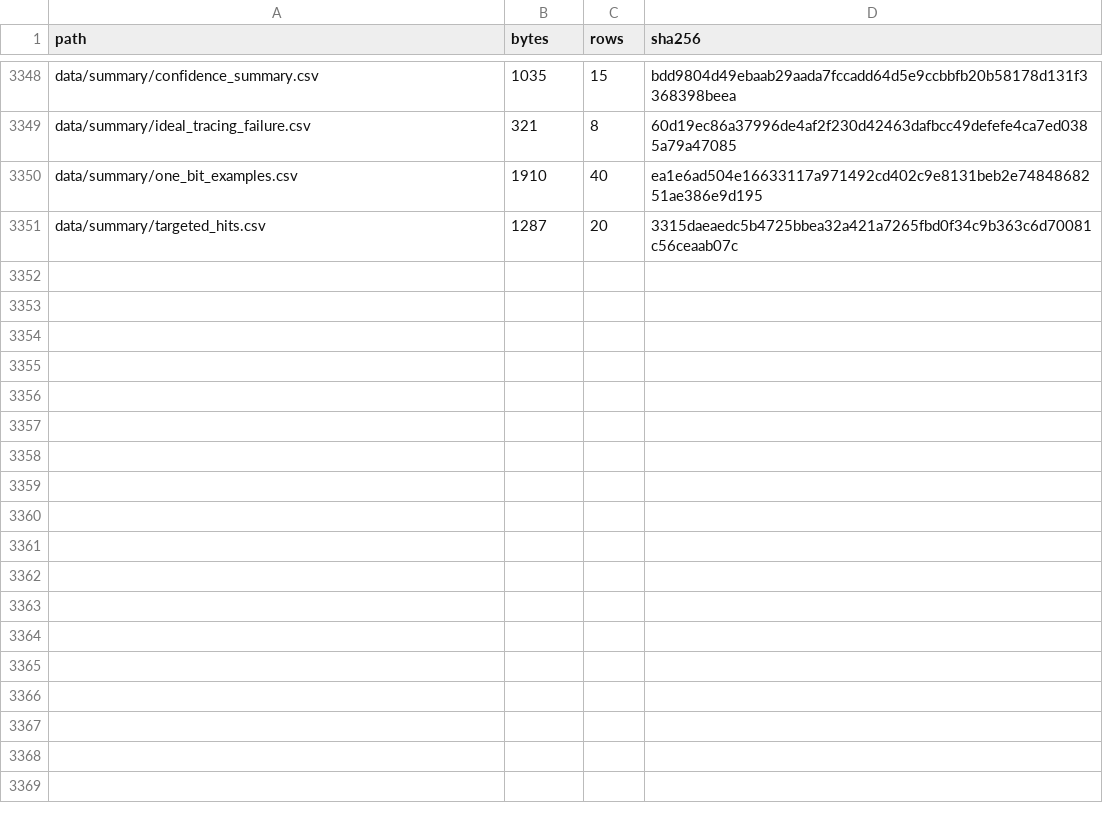
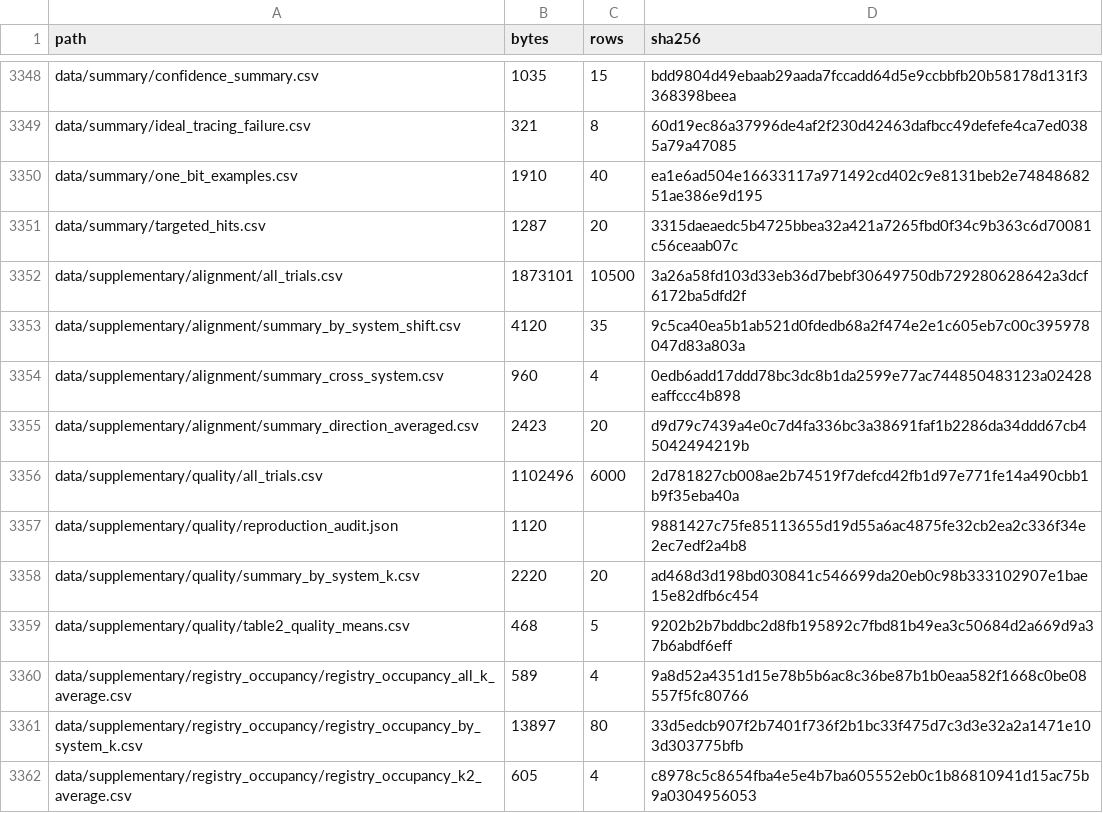
Before and after one commit to Silwan5z/neural-audio-watermark-collusion-attack, a CSV file: data/manifest.csv, drawn as a sheet; only a part is shown, gaps mark what is left out.

Commit message:
Add supplementary robustness and quality evaluations

```diff
--- a/data/manifest.csv
+++ b/data/manifest.csv
@@ -3351 +3351,12 @@ data/summary/one_bit_examples.csv,1910,40,ea1e6ad504e16633117a971492cd402c9e8131
 data/summary/targeted_hits.csv,1287,20,3315daeaedc5b4725bbea32a421a7265fbd0f34c9b363c6d70081c56ceaab07c
+data/supplementary/alignment/all_trials.csv,1873101,10500,3a26a58fd103d33eb36d7bebf30649750db729280628642a3dcf6172ba5dfd2f
+data/supplementary/alignment/summary_by_system_shift.csv,4120,35,9c5ca40ea5b1ab521d0fdedb68a2f474e2e1c605eb7c00c395978047d83a803a
+data/supplementary/alignment/summary_cross_system.csv,960,4,0edb6add17ddd78bc3dc8b1da2599e77ac744850483123a02428eaffccc4b898
+data/supplementary/alignment/summary_direction_averaged.csv,2423,20,d9d79c7439a4e0c7d4fa336bc3a38691faf1b2286da34ddd67cb45042494219b
+data/supplementary/quality/all_trials.csv,1102496,6000,2d781827cb008ae2b74519f7defcd42fb1d97e771fe14a490cbb1b9f35eba40a
+data/supplementary/quality/reproduction_audit.json,1120,,9881427c75fe85113655d19d55a6ac4875fe32cb2ea2c336f34e2ec7edf2a4b8
+data/supplementary/quality/summary_by_system_k.csv,2220,20,ad468d3d198bd030841c546699da20eb0c98b333102907e1bae15e82dfb6c454
+data/supplementary/quality/table2_quality_means.csv,468,5,9202b2b7bddbc2d8fb195892c7fbd81b49ea3c50684d2a669d9a37b6abdf6eff
+data/supplementary/registry_occupancy/registry_occupancy_all_k_average.csv,589,4,9a8d52a4351d15e78b5b6ac8c36be87b1b0eaa582f1668c0be08557f5fc80766
+data/supplementary/registry_occupancy/registry_occupancy_by_system_k.csv,13897,80,33d5edcb907f2b7401f736f2b1bc33f475d7c3d3e32a2a1471e103d303775bfb
+data/supplementary/registry_occupancy/registry_occupancy_k2_average.csv,605,4,c8978c5c8654fba4e5e4b7ba605552eb0c1b86810941d15ac75b9a0304956053
```
Also changed, not shown: 23 other files.
